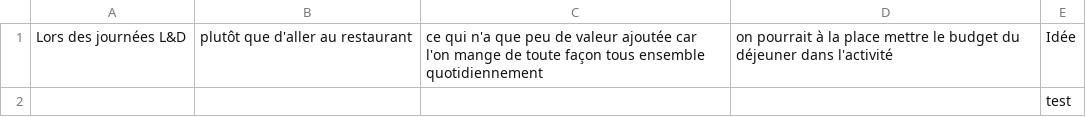
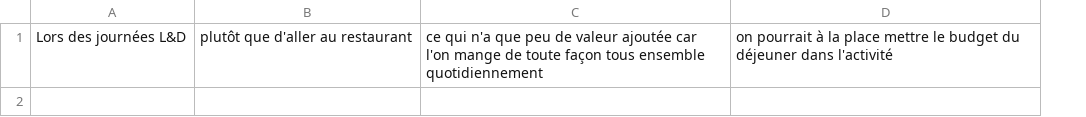
Before and after one commit to Xuoner/birthdays, a CSV file: boite_a_idees.csv, drawn as a sheet; the diff names each change by its address in the sheet, - before the commit and + after, or states it on an @@ line.

Commit message:
Update boite_a_idees.csv

```diff
--- a/boite_a_idees.csv
+++ b/boite_a_idees.csv
-column E, row 1: Idée
-row 2:  |  |  |  | test
```
